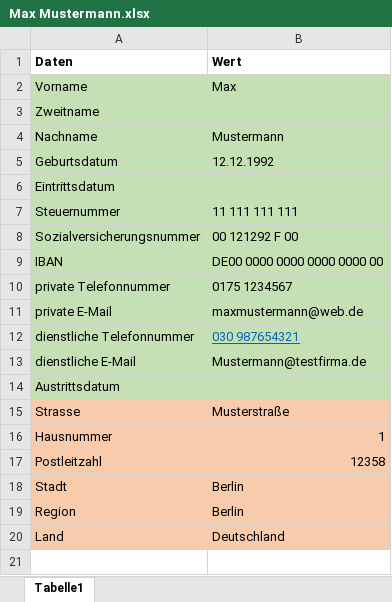
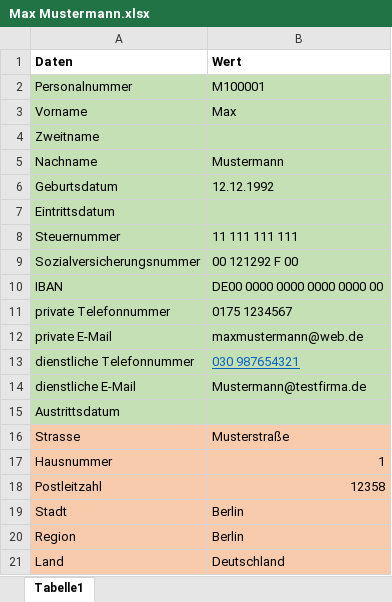
Before and after one commit to FreudenbergMax/Personalstammdatenbank, an Excel workbook: src/main/Mitarbeiterdaten/Max Mustermann.xlsx, sheet Tabelle1, drawn as a sheet; values as stored, in another font and other column widths than the file's, no borders; the diff names each change by its address in the sheet, - before the commit and + after, or states it on an @@ line.

Commit message:
Mitarbeiter haben nun Attribut 'Personalnummer'. ST-Funktionen 'insert_tbl_mitarbeiter' und 'pruefe_einmaligkeit_personalnummer' erfolgreich implementiert und funktioniert so wie beabsichtigt.

```diff
--- a/src/main/Mitarbeiterdaten/Max Mustermann.xlsx (sheet Tabelle1)
+++ b/src/main/Mitarbeiterdaten/Max Mustermann.xlsx (sheet Tabelle1)
+row 2: Personalnummer | M100001
```
Also changed, not shown: 3 other files.
